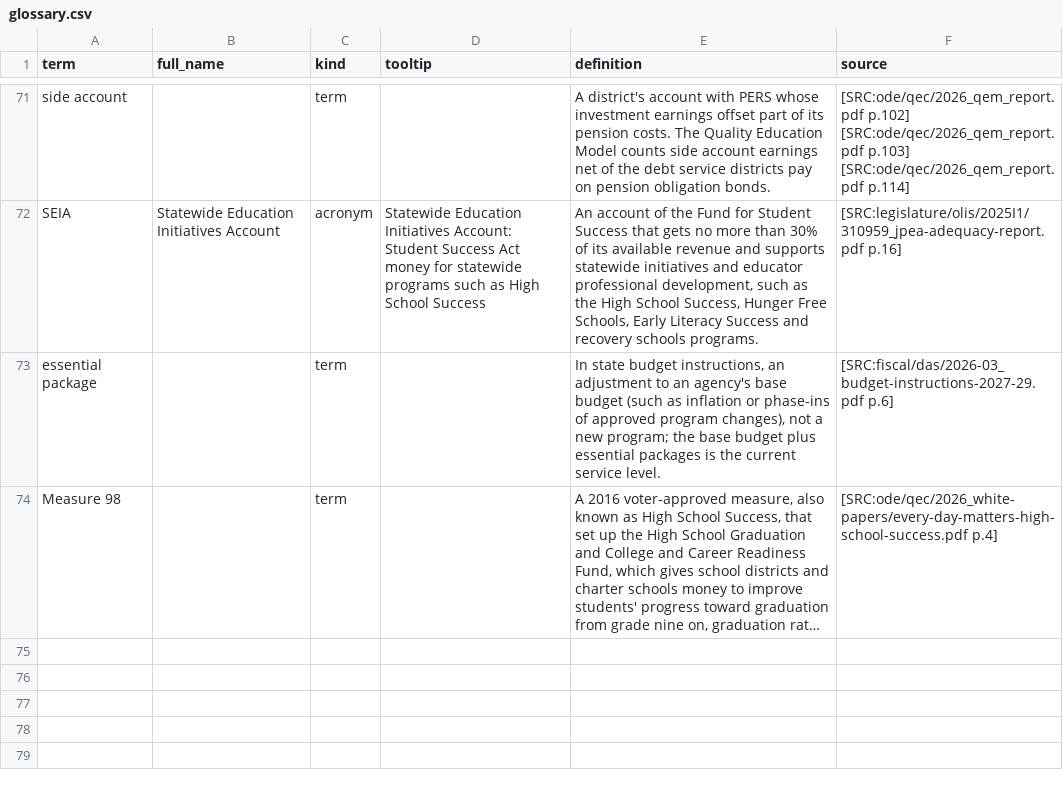
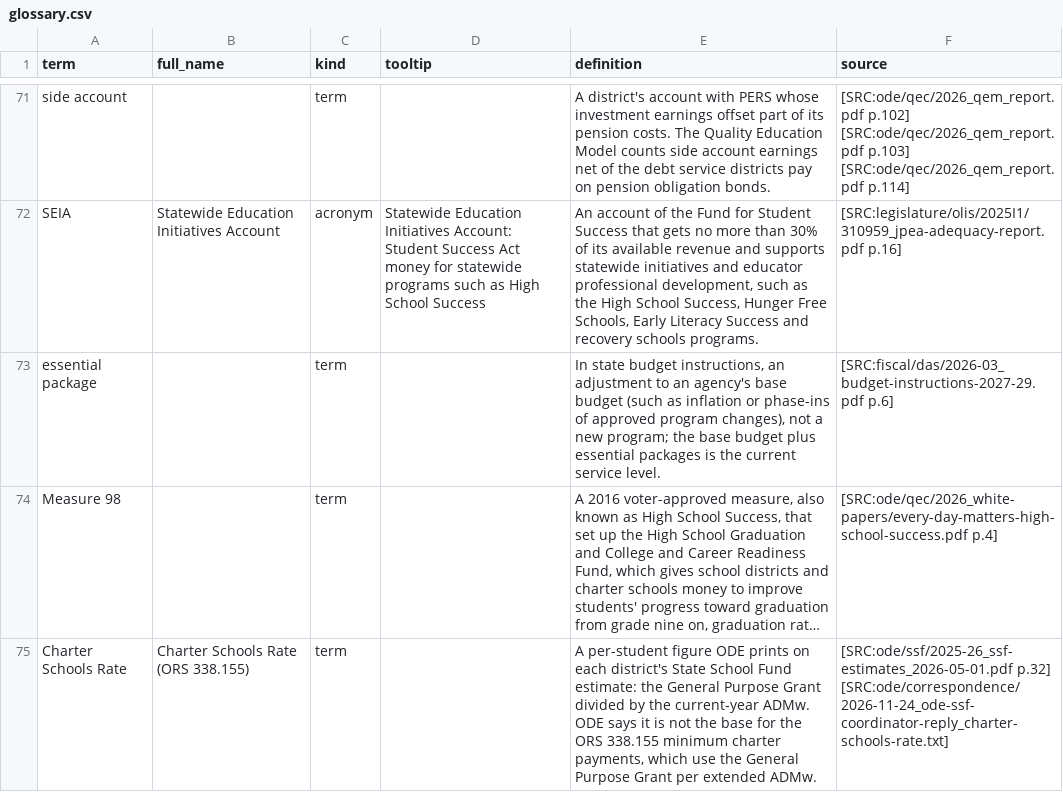
Before and after one commit to pietvanzoen/fund-oregon-schools, a CSV file: analysis/glossary.csv, drawn as a sheet; only a part is shown, gaps mark what is left out; long unchanged cells end in …; the diff names each change by its address in the sheet, - before the commit and + after, or states it on an @@ line.

```diff
--- a/analysis/glossary.csv
+++ b/analysis/glossary.csv
+row 75: Charter Schools Rate | Charter Schools Rate (ORS 338.155) | term |  | A per-student figure ODE prints on each district's State School Fund estimate: the General Purpose Grant divided by the current-year ADMw. ODE says it is not the base for the ORS 338.155 minimum charter payments, which use the General Purpose Grant per extended ADMw. | [SRC:ode/ssf/2025-26_ssf-estimates_2026-05-01.pdf p.32] [SRC:ode/correspondence/2026-11-24_ode-ssf-coordinator-reply_charter-schools-rate.txt]
```
Also changed, not shown: 7 other files.
